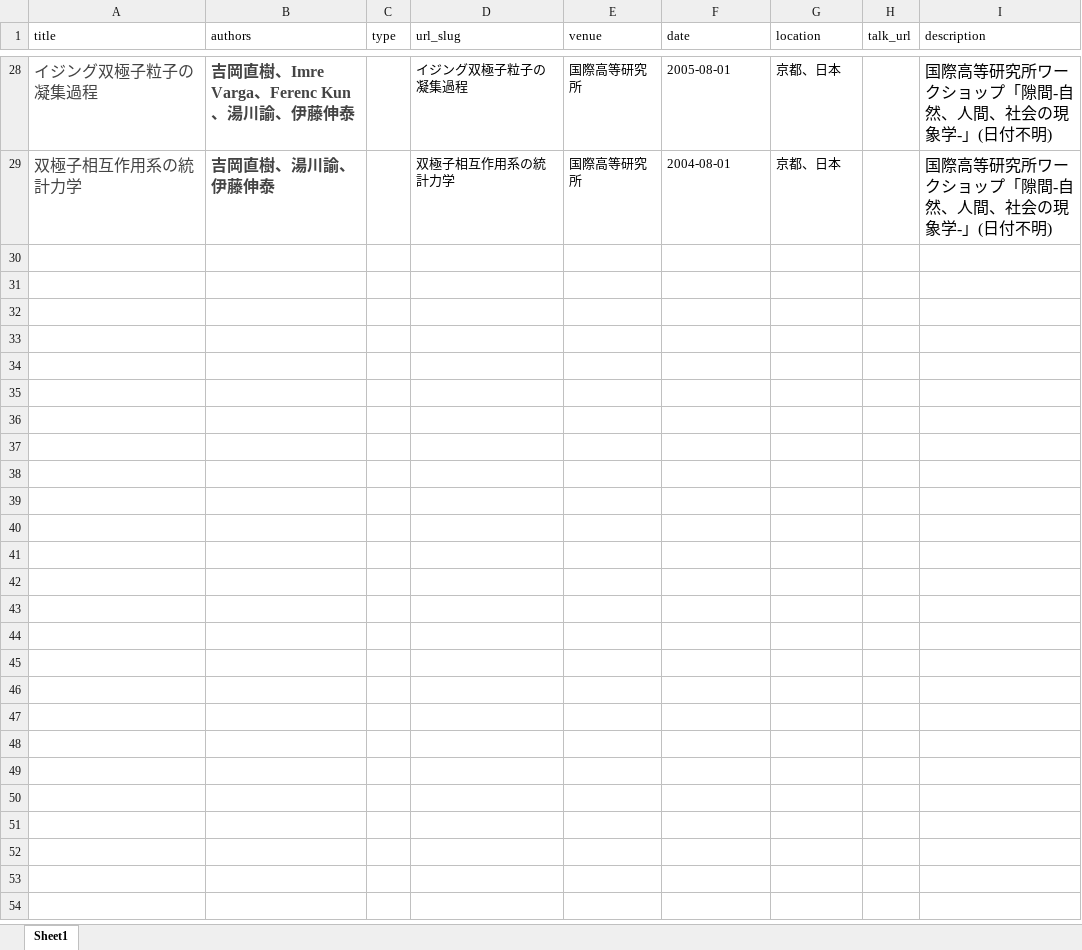
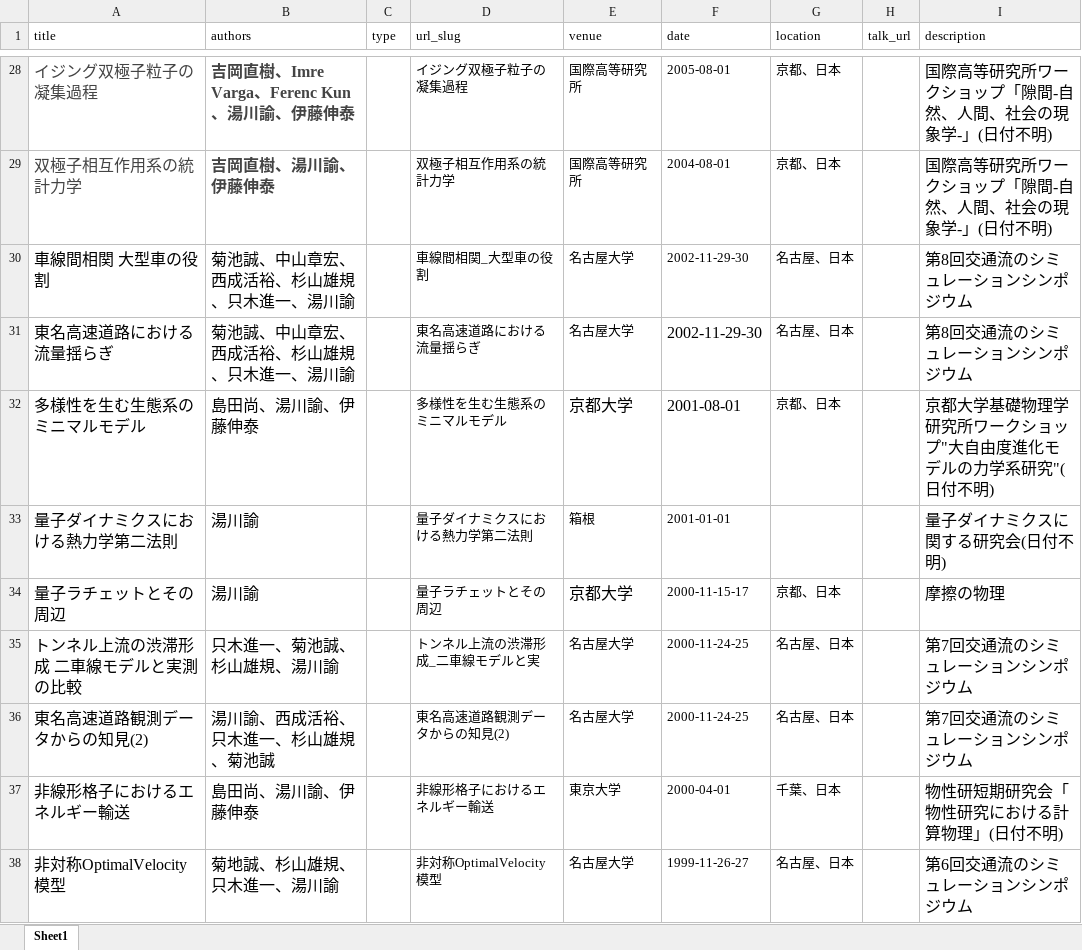
Before and after one commit to stsykw/stsykw.github.io, an Excel workbook: markdown_generator/talks.xlsx, sheet Sheet1, drawn as a sheet; only a part is shown, gaps mark what is left out; values as stored, in another font and other column widths than the file's, no borders; the diff covers the shown part only; the diff names each change by its address in the sheet, - before the commit and + after, or states it on an @@ line.

Commit message:
add new talks

```diff
--- a/markdown_generator/talks.xlsx (sheet Sheet1)
+++ b/markdown_generator/talks.xlsx (sheet Sheet1)
+row 30: 車線間相関 大型車の役割 | 菊池誠、中山章宏、西成活裕、杉山雄規、只木進一、湯川諭 |  | 車線間相関_大型車の役割 | 名古屋大学 | 2002-11-29-30 | 名古屋、日本 |  | 第8回交通流のシミュレーションシンポジウム
+row 31: 東名高速道路における流量揺らぎ | 菊池誠、中山章宏、西成活裕、杉山雄規、只木進一、湯川諭 |  | 東名高速道路における流量揺らぎ | 名古屋大学 | 2002-11-29-30 | 名古屋、日本 |  | 第8回交通流のシミュレーションシンポジウム
+row 32: 多様性を生む生態系のミニマルモデル | 島田尚、湯川諭、伊藤伸泰 |  | 多様性を生む生態系のミニマルモデル | 京都大学 | 2001-08-01 | 京都、日本 |  | 京都大学基礎物理学研究所ワークショップ"大自由度進化モデルの力学系研究"(日付不明)
+row 33: 量子ダイナミクスにおける熱力学第二法則 | 湯川諭 |  | 量子ダイナミクスにおける熱力学第二法則 | 箱根 | 2001-01-01 |  |  | 量子ダイナミクスに関する研究会(日付不明)
+row 34: 量子ラチェットとその周辺 | 湯川諭 |  | 量子ラチェットとその周辺 | 京都大学 | 2000-11-15-17 | 京都、日本 |  | 摩擦の物理
+row 35: トンネル上流の渋滞形成 二車線モデルと実測の比較 | 只木進一、菊池誠、杉山雄規、湯川諭 |  | トンネル上流の渋滞形成_二車線モデルと実 | 名古屋大学 | 2000-11-24-25 | 名古屋、日本 |  | 第7回交通流のシミュレーションシンポジウム
+row 36: 東名高速道路観測データからの知見(2) | 湯川諭、西成活裕、只木進一、杉山雄規、菊池誠 |  | 東名高速道路観測データからの知見(2) | 名古屋大学 | 2000-11-24-25 | 名古屋、日本 |  | 第7回交通流のシミュレーションシンポジウム
+row 37: 非線形格子におけるエネルギー輸送 | 島田尚、湯川諭、伊藤伸泰 |  | 非線形格子におけるエネルギー輸送 | 東京大学 | 2000-04-01 | 千葉、日本 |  | 物性研短期研究会「物性研究における計算物理」(日付不明)
+row 38: 非対称OptimalVelocity模型 | 菊地誠、杉山雄規、只木進一、湯川諭 |  | 非対称OptimalVelocity模型 | 名古屋大学 | 1999-11-26-27 | 名古屋、日本 |  | 第6回交通流のシミュレーションシンポジウム
```
Also changed, not shown: 8 added rows elsewhere in this sheet, 17 other files.
